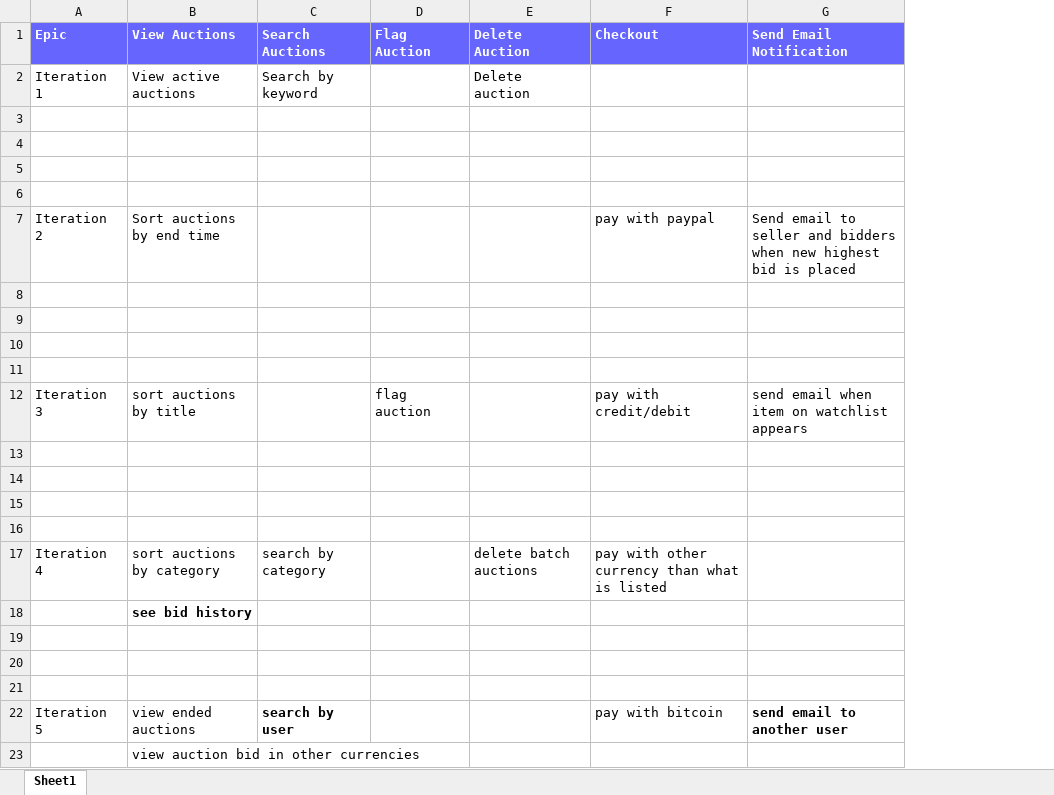
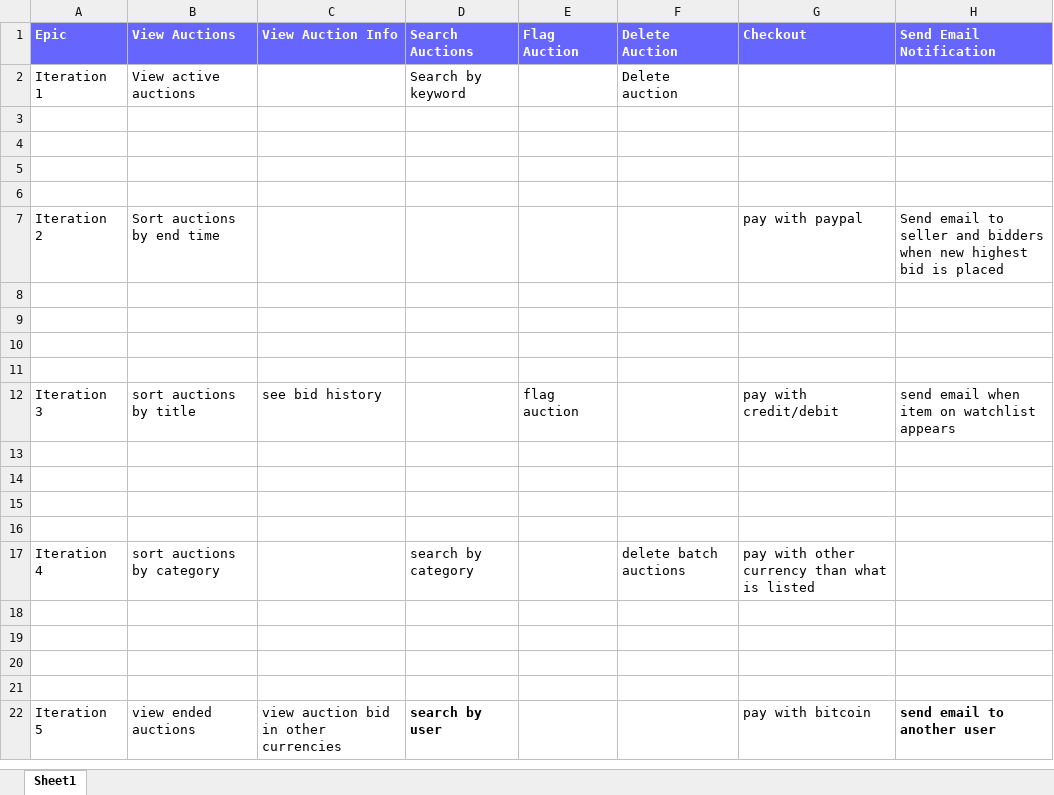
Before and after one commit to dboshardy/auction-site-agora, an Excel workbook: iteration 3/story_map.xlsx, sheet Sheet1, drawn as a sheet; only a part is shown; values as stored, in another font and other column widths than the file's, no borders; removed rows and columns are numbered as before the commit, all else as after; rows hold the shown columns only; the diff names each change by its address in the sheet, - before the commit and + after, or states it on an @@ line.

```diff
--- a/iteration 3/story_map.xlsx (sheet Sheet1)
+++ b/iteration 3/story_map.xlsx (sheet Sheet1)
+column C (View Auction Info), rows 12-22: see bid history |  |  |  |  |  |  |  |  |  | view auction bid in other currencies
-B18 (View Auctions): see bid history
+B18 (View Auctions): (empty)
-row 23:  | view auction bid in other currencies
```
Also changed, not shown: 1 other file.
